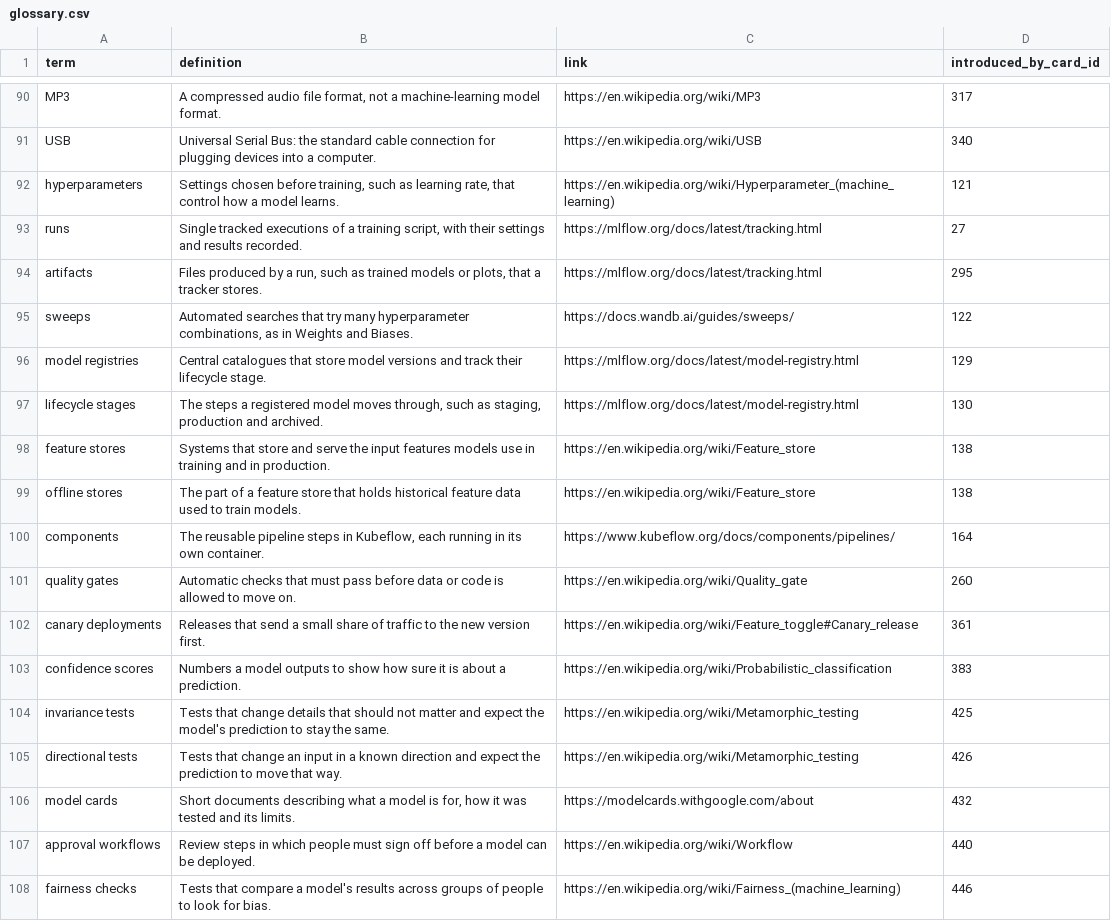
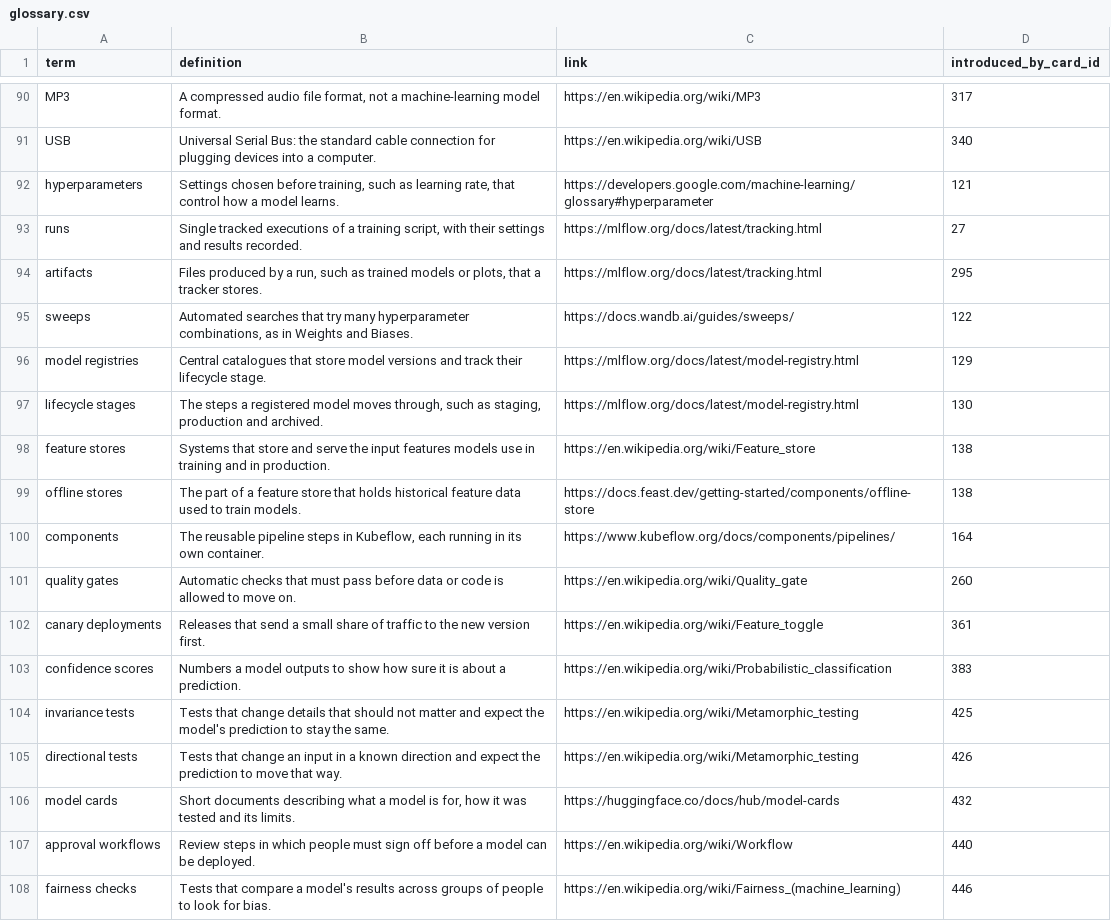
Before and after one commit to yaaddi-courses/mlops, a CSV file: source/glossary.csv, drawn as a sheet; only a part is shown, gaps mark what is left out.

Commit message:
Glossary: one link per term (v1.0.1)

```diff
--- a/source/glossary.csv
+++ b/source/glossary.csv
@@ -91,3 +91,3 @@ MP3,"A compressed audio file format, not a machine-learning model format.",https
 USB,Universal Serial Bus: the standard cable connection for plugging devices into a computer.,https://en.wikipedia.org/wiki/USB,340
-hyperparameters,"Settings chosen before training, such as learning rate, that control how a model learns.",https://en.wikipedia.org/wiki/Hyperparameter_(machine_learning),121
+hyperparameters,"Settings chosen before training, such as learning rate, that control how a model learns.",https://developers.google.com/machine-learning/glossary#hyperparameter,121
 runs,"Single tracked executions of a training script, with their settings and results recorded.",https://mlflow.org/docs/latest/tracking.html,27
@@ -98,6 +98,6 @@ lifecycle stages,"The steps a registered model moves through, such as staging, p
 feature stores,Systems that store and serve the input features models use in training and in production.,https://en.wikipedia.org/wiki/Feature_store,138
-offline stores,The part of a feature store that holds historical feature data used to train models.,https://en.wikipedia.org/wiki/Feature_store,138
+offline stores,The part of a feature store that holds historical feature data used to train models.,https://docs.feast.dev/getting-started/components/offline-store,138
 components,"The reusable pipeline steps in Kubeflow, each running in its own container.",https://www.kubeflow.org/docs/components/pipelines/,164
 quality gates,Automatic checks that must pass before data or code is allowed to move on.,https://en.wikipedia.org/wiki/Quality_gate,260
-canary deployments,Releases that send a small share of traffic to the new version first.,https://en.wikipedia.org/wiki/Feature_toggle#Canary_release,361
+canary deployments,Releases that send a small share of traffic to the new version first.,https://en.wikipedia.org/wiki/Feature_toggle,361
 confidence scores,Numbers a model outputs to show how sure it is about a prediction.,https://en.wikipedia.org/wiki/Probabilistic_classification,383
@@ -105,3 +105,3 @@ invariance tests,Tests that change details that should not matter and expect the
 directional tests,Tests that change an input in a known direction and expect the prediction to move that way.,https://en.wikipedia.org/wiki/Metamorphic_testing,426
-model cards,"Short documents describing what a model is for, how it was tested and its limits.",https://modelcards.withgoogle.com/about,432
+model cards,"Short documents describing what a model is for, how it was tested and its limits.",https://huggingface.co/docs/hub/model-cards,432
 approval workflows,Review steps in which people must sign off before a model can be deployed.,https://en.wikipedia.org/wiki/Workflow,440
```
Also changed, not shown: 3 other files.
